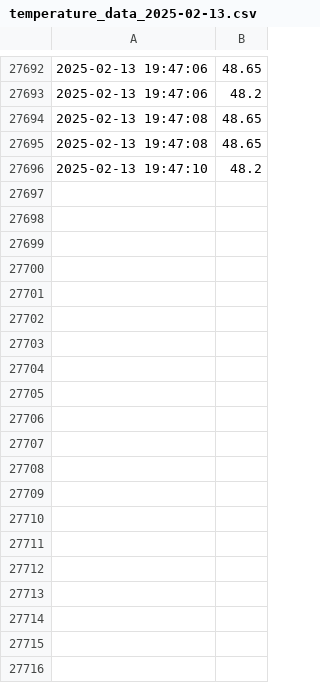
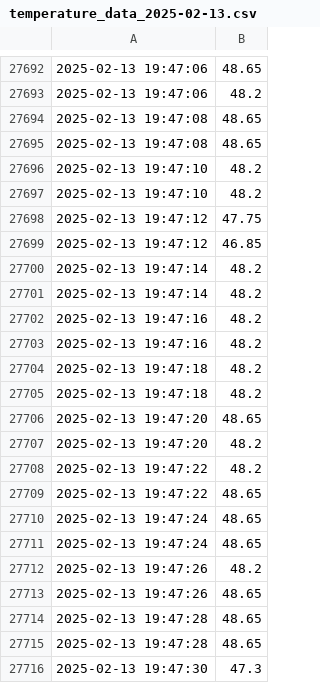
Before and after one commit to abouthillier/tempLogger, a CSV file: temperature_data_2025-02-13.csv, drawn as a sheet; only a part is shown, gaps mark what is left out; the diff covers the shown part only.

```diff
--- a/temperature_data_2025-02-13.csv
+++ b/temperature_data_2025-02-13.csv
@@ -27696 +27696,21 @@
 2025-02-13 19:47:10,48.2
+2025-02-13 19:47:10,48.2
+2025-02-13 19:47:12,47.75
+2025-02-13 19:47:12,46.85
+2025-02-13 19:47:14,48.2
+2025-02-13 19:47:14,48.2
+2025-02-13 19:47:16,48.2
+2025-02-13 19:47:16,48.2
+2025-02-13 19:47:18,48.2
+2025-02-13 19:47:18,48.2
+2025-02-13 19:47:20,48.65
+2025-02-13 19:47:20,48.2
+2025-02-13 19:47:22,48.2
+2025-02-13 19:47:22,48.65
+2025-02-13 19:47:24,48.65
+2025-02-13 19:47:24,48.65
+2025-02-13 19:47:26,48.2
+2025-02-13 19:47:26,48.65
+2025-02-13 19:47:28,48.65
+2025-02-13 19:47:28,48.65
+2025-02-13 19:47:30,47.3
```
Also changed, not shown: 20 added rows elsewhere in this file, 1 other file.
